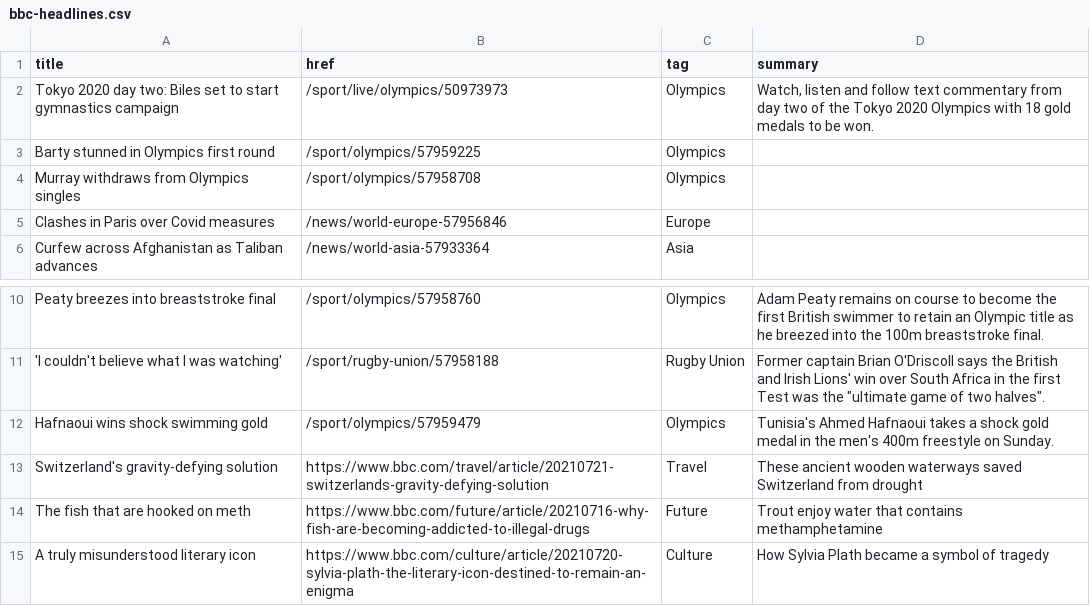
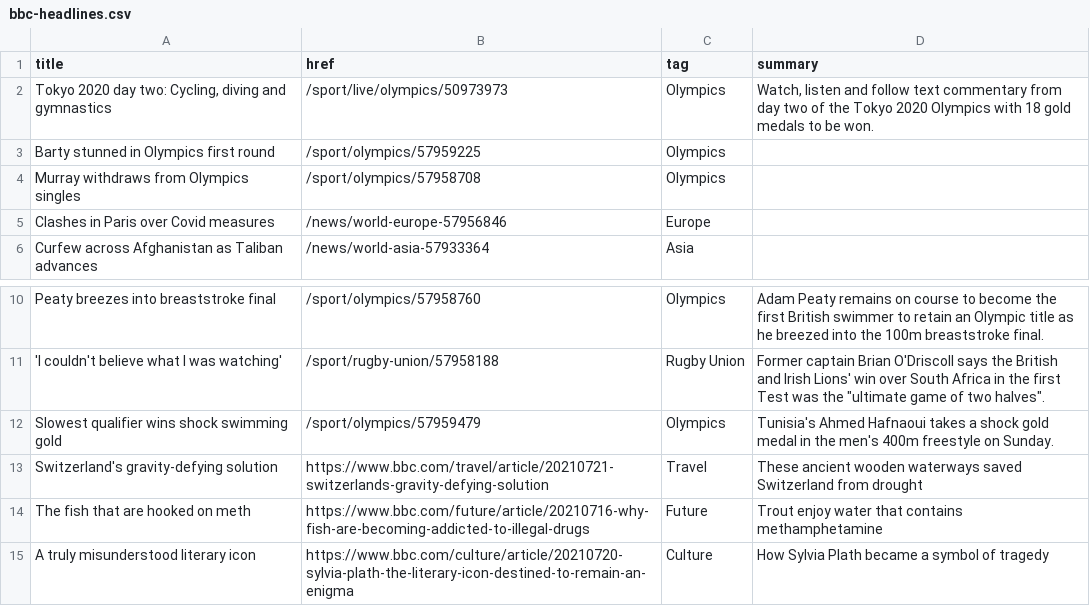
Before and after one commit to Suhailhassanbhat/Covid_Data_Scraper, a CSV file: bbc-headlines.csv, drawn as a sheet; only a part is shown, gaps mark what is left out.

```diff
--- a/bbc-headlines.csv
+++ b/bbc-headlines.csv
@@ -1,3 +1,3 @@
 title,href,tag,summary
-Tokyo 2020 day two: Biles set to start gymnastics campaign,/sport/live/olympics/50973973,Olympics,"Watch, listen and follow text commentary from day two of the Tokyo 2020 Olympics with 18 gold medals to be won."
+"Tokyo 2020 day two: Cycling, diving and gymnastics",/sport/live/olympics/50973973,Olympics,"Watch, listen and follow text commentary from day two of the Tokyo 2020 Olympics with 18 gold medals to be won."
 Barty stunned in Olympics first round,/sport/olympics/57959225,Olympics,
@@ -11,3 +11,3 @@ Peaty breezes into breaststroke final,/sport/olympics/57958760,Olympics,Adam Pea
 'I couldn't believe what I was watching',/sport/rugby-union/57958188,Rugby Union,"Former captain Brian O'Driscoll says the British and Irish Lions' win over South Africa in the first Test was the ""ultimate game of two halves""."
-Hafnaoui wins shock swimming gold,/sport/olympics/57959479,Olympics,Tunisia's Ahmed Hafnaoui takes a shock gold medal in the men's 400m freestyle on Sunday.
+Slowest qualifier wins shock swimming gold,/sport/olympics/57959479,Olympics,Tunisia's Ahmed Hafnaoui takes a shock gold medal in the men's 400m freestyle on Sunday.
 Switzerland's gravity-defying solution,https://www.bbc.com/travel/article/20210721-switzerlands-gravity-defying-solution,Travel,These ancient wooden waterways saved Switzerland from drought
```
